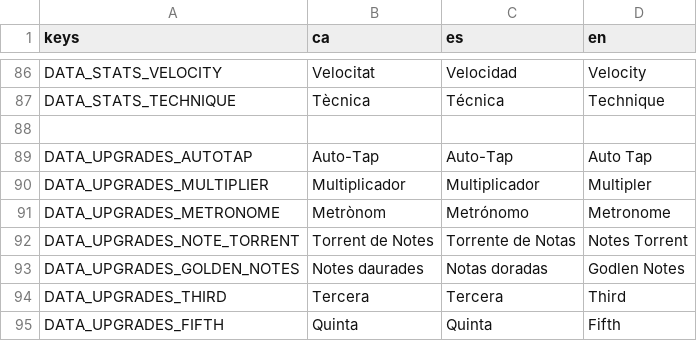
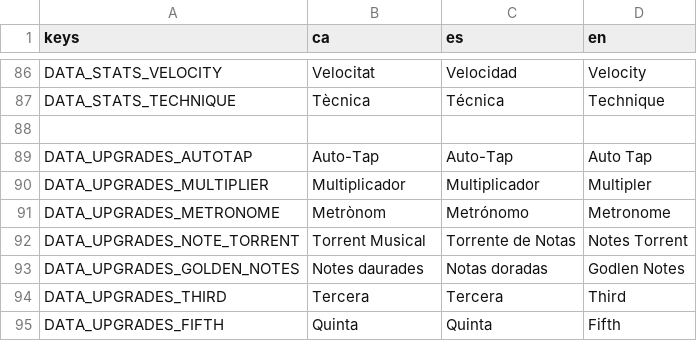
Before and after one commit to solsolet/MemoriaTFM, a CSV file: pianissimo/assets/i18n/translations.csv, drawn as a sheet; only a part is shown, gaps mark what is left out.

```diff
--- a/pianissimo/assets/i18n/translations.csv
+++ b/pianissimo/assets/i18n/translations.csv
@@ -91,3 +91,3 @@ DATA_UPGRADES_MULTIPLIER, Multiplicador, Multiplicador, Multipler
 DATA_UPGRADES_METRONOME, Metrònom, Metrónomo, Metronome
-DATA_UPGRADES_NOTE_TORRENT, Torrent de Notes, Torrente de Notas, Notes Torrent
+DATA_UPGRADES_NOTE_TORRENT, Torrent Musical, Torrente de Notas, Notes Torrent
 DATA_UPGRADES_GOLDEN_NOTES, Notes daurades, Notas doradas, Godlen Notes
```
Also changed, not shown: 16 other files.
